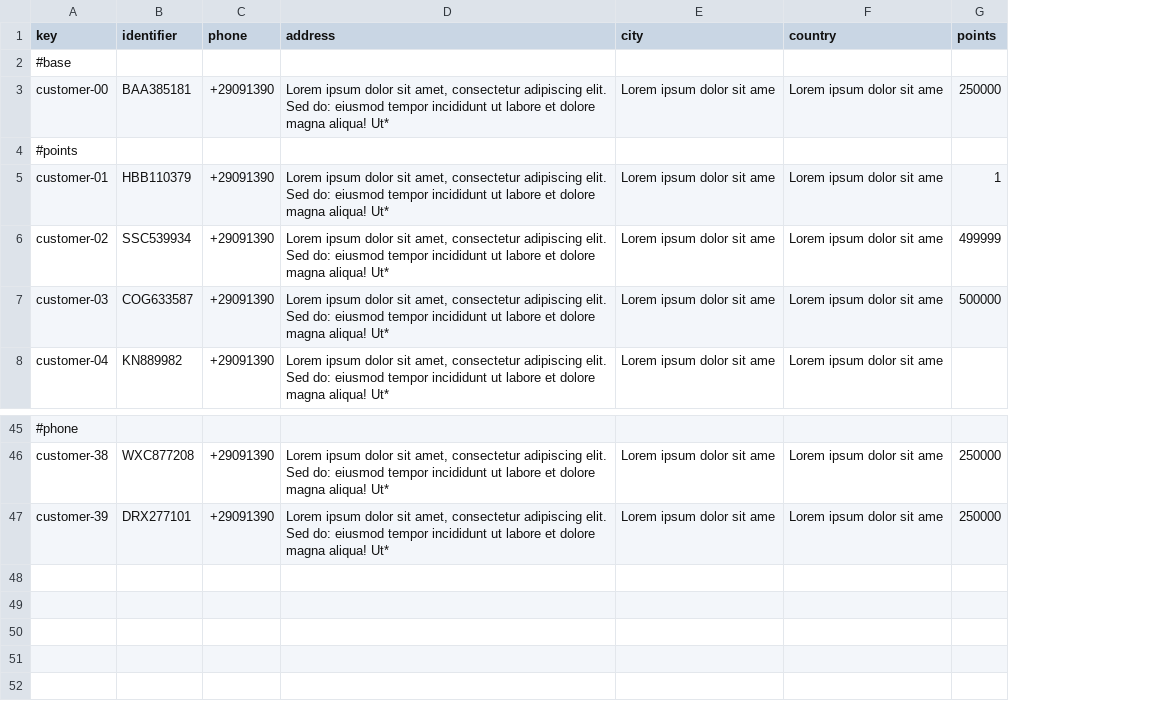
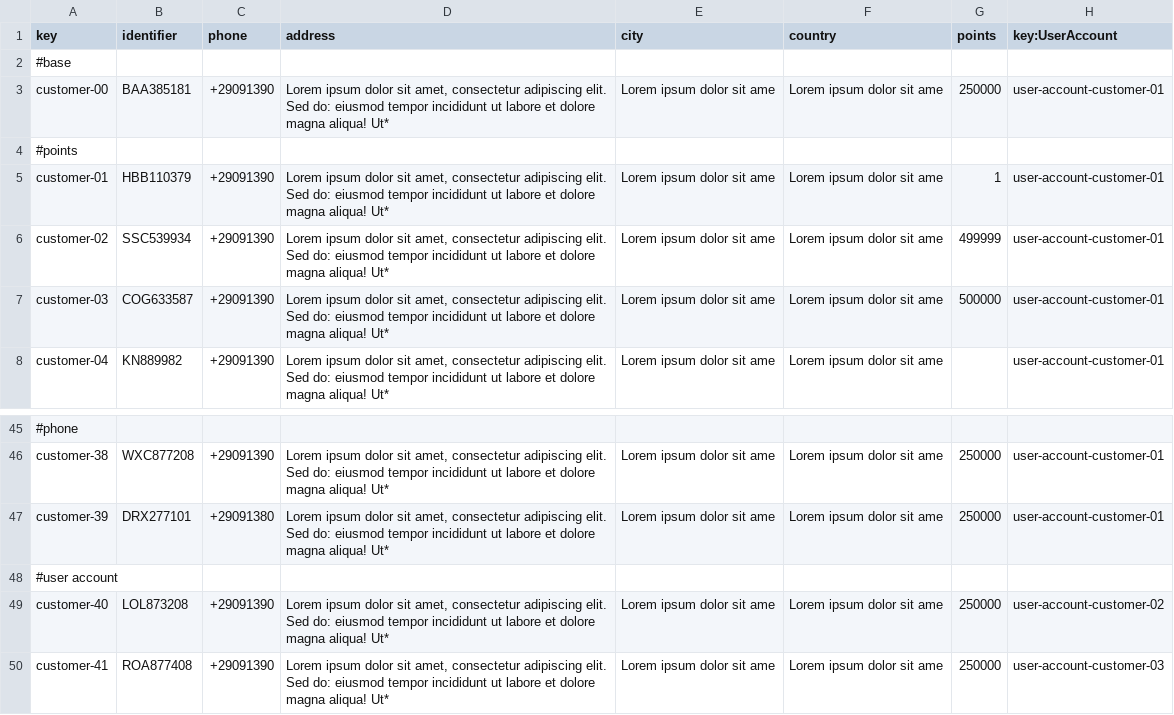
Before and after one commit to DP2-C1-063/Acme-ANS-D04, a CSV file: src/main/resources/WEB-INF/data/sample/customer.csv, drawn as a sheet; only a part is shown, gaps mark what is left out; the diff names each change by its address in the sheet, - before the commit and + after, or states it on an @@ line.

```diff
--- a/src/main/resources/WEB-INF/data/sample/customer.csv
+++ b/src/main/resources/WEB-INF/data/sample/customer.csv
+column H (key:UserAccount), rows 3-8: user-account-customer-01 |  | user-account-customer-01 | user-account-customer-01 | user-account-customer-01 | user-account-customer-01; rows 46-47: user-account-customer-01 | user-account-customer-01
-C47 (phone): +29091390
+C47 (phone): +29091380
+row 48: #user account
+row 49: customer-40 | LOL873208 | +29091390 | Lorem ipsum dolor sit amet, consectetur adipiscing elit. Sed do: eiusmod tempor incididunt ut labore et dolore magna aliqua! Ut* | Lorem ipsum dolor sit ame | Lorem ipsum dolor sit ame | 250000 | user-account-customer-02
+row 50: customer-41 | ROA877408 | +29091390 | Lorem ipsum dolor sit amet, consectetur adipiscing elit. Sed do: eiusmod tempor incididunt ut labore et dolore magna aliqua! Ut* | Lorem ipsum dolor sit ame | Lorem ipsum dolor sit ame | 250000 | user-account-customer-03
```
Also changed, not shown: src/main/resources/WEB-INF/data/sample/aircraft.csv, src/main/resources/WEB-INF/data/sample/assistance-agent.csv, 15 other files.
